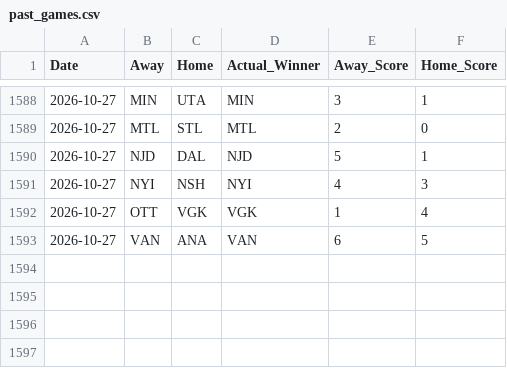
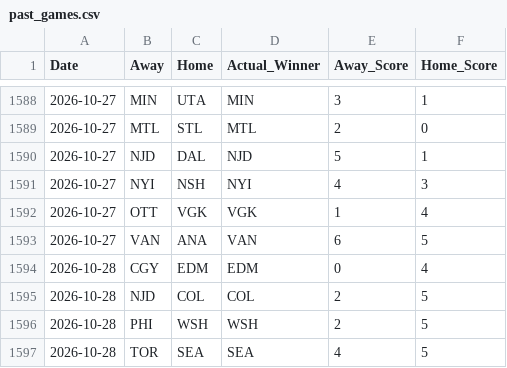
Before and after one commit to sumeetamin/nhl-engine, a CSV file: frontend/public/past_games.csv, drawn as a sheet; only a part is shown, gaps mark what is left out; the diff names each change by its address in the sheet, - before the commit and + after, or states it on an @@ line.

```diff
--- a/frontend/public/past_games.csv
+++ b/frontend/public/past_games.csv
+row 1594: 2026-10-28 | CGY | EDM | EDM | 0 | 4
+row 1595: 2026-10-28 | NJD | COL | COL | 2 | 5
+row 1596: 2026-10-28 | PHI | WSH | WSH | 2 | 5
+row 1597: 2026-10-28 | TOR | SEA | SEA | 4 | 5
```
Also changed, not shown: 1 other file.
